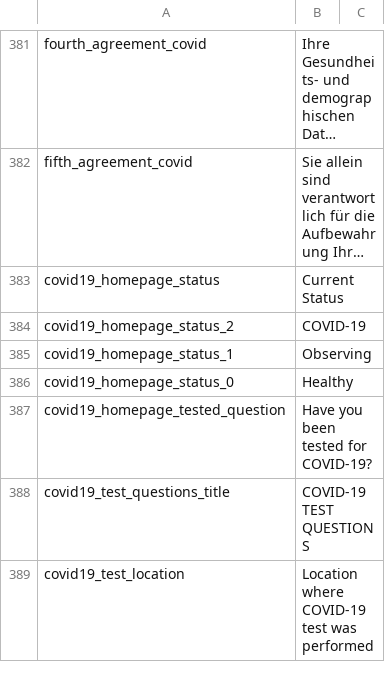
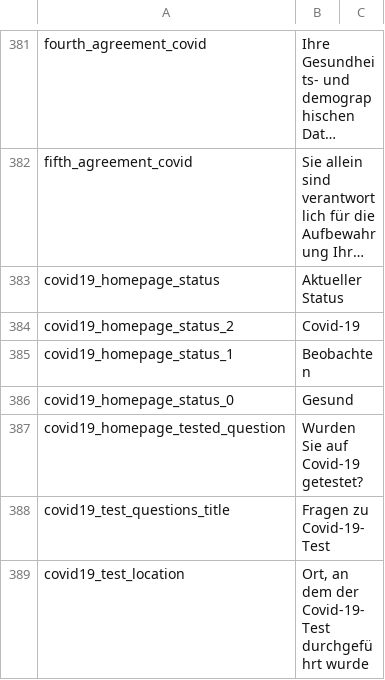
Before and after one commit to CentivaHealth/centiva-translations, a CSV file: de.csv, drawn as a sheet; only a part is shown, gaps mark what is left out; long unchanged cells end in …; the diff covers the shown part only; the diff names each change by its address in the sheet, - before the commit and + after, or states it on an @@ line.

Commit message:
Update de.csv (POEditor.com)

```diff
--- a/de.csv
+++ b/de.csv
-B383: Current Status
+B383: Aktueller Status
-B384: COVID-19
+B384: Covid-19
-B385: Observing
+B385: Beobachten
-B386: Healthy
+B386: Gesund
-B387: Have you been tested for COVID-19?
+B387: Wurden Sie auf Covid-19 getestet?
-B388: COVID-19 TEST QUESTIONS
+B388: Fragen zu Covid-19-Test
-B389: Location where COVID-19 test was performed
+B389: Ort, an dem der Covid-19-Test durchgeführt wurde
```
Also changed, not shown: 36 added rows and 28 edited cells elsewhere in this file.
